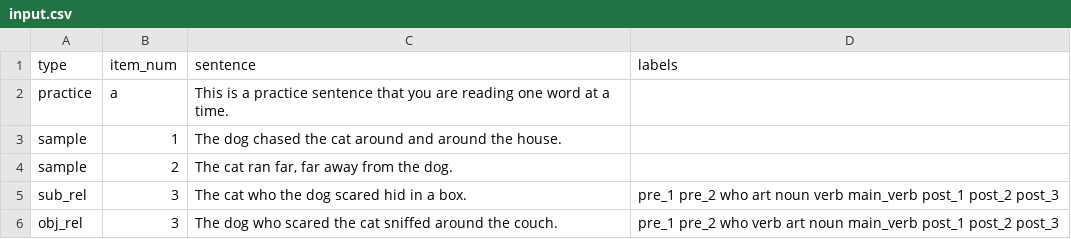
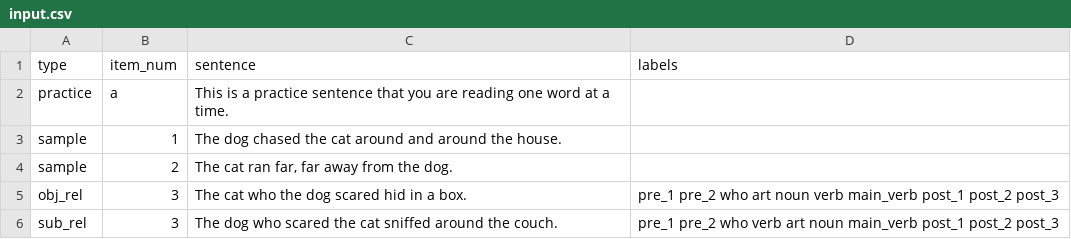
Before and after one commit to amanirmk/maze-distractor-generator, a CSV file: examples/input.csv, drawn as a sheet.

```diff
--- a/examples/input.csv
+++ b/examples/input.csv
@@ -4,3 +4,3 @@ sample,1,The dog chased the cat around and around the house.,
 sample,2,"The cat ran far, far away from the dog.",
-sub_rel,3,The cat who the dog scared hid in a box.,pre_1 pre_2 who art noun verb main_verb post_1 post_2 post_3
-obj_rel,3,The dog who scared the cat sniffed around the couch.,pre_1 pre_2 who verb art noun main_verb post_1 post_2 post_3
+obj_rel,3,The cat who the dog scared hid in a box.,pre_1 pre_2 who art noun verb main_verb post_1 post_2 post_3
+sub_rel,3,The dog who scared the cat sniffed around the couch.,pre_1 pre_2 who verb art noun main_verb post_1 post_2 post_3
```
Also changed, not shown: 1 other file.
